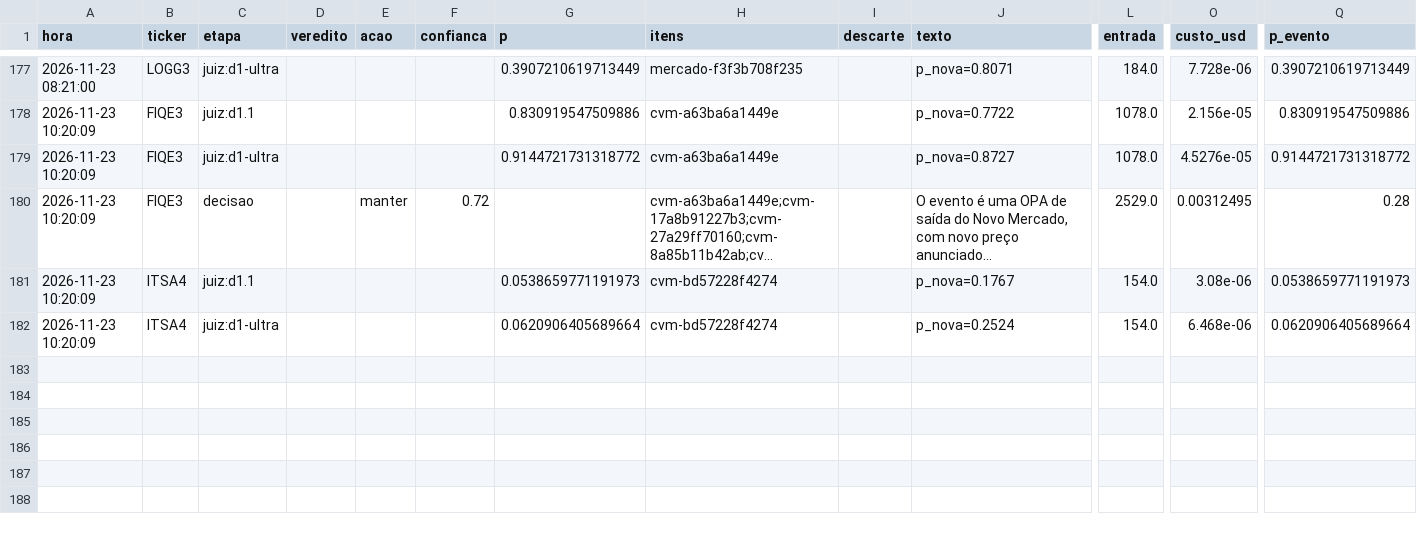
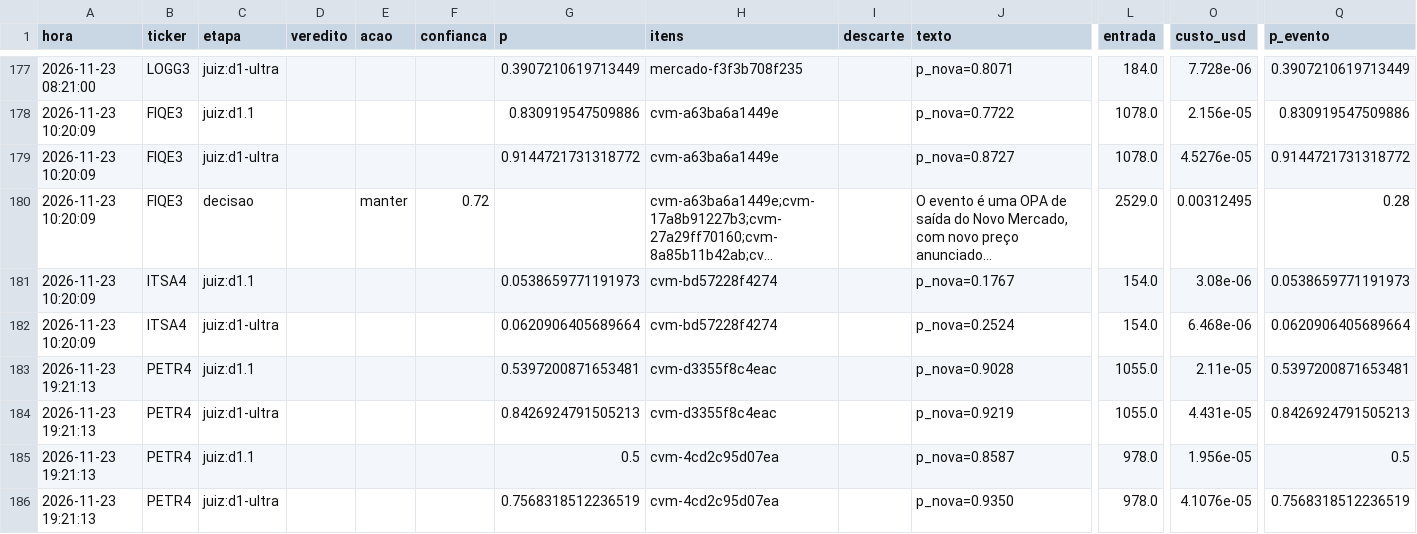
Before and after one commit to GabrielScript/Portfolio-Optimization, a CSV file: simulador/sentinela_pontuacao.csv, drawn as a sheet; only a part is shown, gaps mark what is left out; long unchanged cells end in …; rows hold the shown columns only; the diff names each change by its address in the sheet, - before the commit and + after, or states it on an @@ line.

```diff
--- a/simulador/sentinela_pontuacao.csv
+++ b/simulador/sentinela_pontuacao.csv
+row 183: 2026-11-23 19:21:13 | PETR4 | juiz:d1.1 |  |  |  | 0.5397200871653481 | cvm-d3355f8c4eac |  | p_nova=0.9028 | 1055.0 | 2.11e-05 | 0.5397200871653481
+row 184: 2026-11-23 19:21:13 | PETR4 | juiz:d1-ultra |  |  |  | 0.8426924791505213 | cvm-d3355f8c4eac |  | p_nova=0.9219 | 1055.0 | 4.431e-05 | 0.8426924791505213
+row 185: 2026-11-23 19:21:13 | PETR4 | juiz:d1.1 |  |  |  | 0.5 | cvm-4cd2c95d07ea |  | p_nova=0.8587 | 978.0 | 1.956e-05 | 0.5
+row 186: 2026-11-23 19:21:13 | PETR4 | juiz:d1-ultra |  |  |  | 0.7568318512236519 | cvm-4cd2c95d07ea |  | p_nova=0.9350 | 978.0 | 4.1076e-05 | 0.7568318512236519
```
Also changed, not shown: simulador/sentinela_log.csv, simulador/sentinela_vistos.csv.
